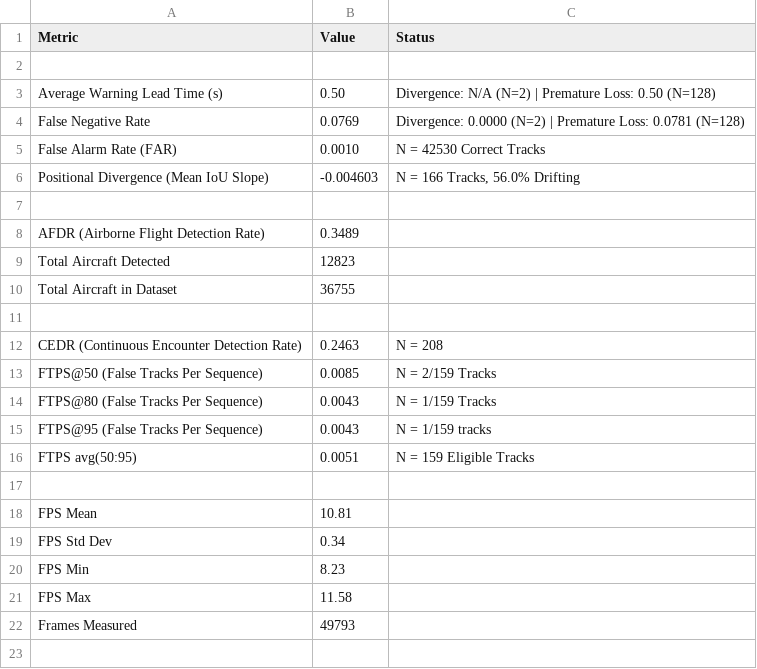
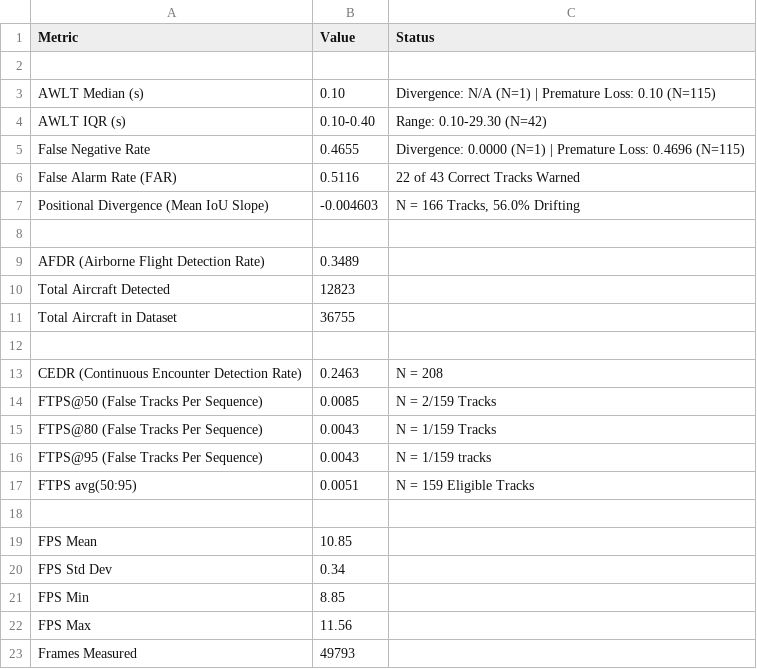
Before and after one commit to MaxB-RnD/Vision-Based-Sense-and-Avoid, a CSV file: results/introspection_module/coast_count_threshold/benchmarking_summary_corrupted.csv, drawn as a sheet.

```diff
--- a/results/introspection_module/coast_count_threshold/benchmarking_summary_corrupted.csv
+++ b/results/introspection_module/coast_count_threshold/benchmarking_summary_corrupted.csv
@@ -2,5 +2,6 @@ Metric,Value,Status
 ,,
-Average Warning Lead Time (s),0.50,Divergence: N/A (N=2) | Premature Loss: 0.50 (N=128)
-False Negative Rate,0.0769,Divergence: 0.0000 (N=2) | Premature Loss: 0.0781 (N=128)
-False Alarm Rate (FAR),0.0010,N = 42530 Correct Tracks
+AWLT Median (s),0.10,Divergence: N/A (N=1) | Premature Loss: 0.10 (N=115)
+AWLT IQR (s),0.10-0.40,Range: 0.10-29.30 (N=42)
+False Negative Rate,0.4655,Divergence: 0.0000 (N=1) | Premature Loss: 0.4696 (N=115)
+False Alarm Rate (FAR),0.5116,22 of 43 Correct Tracks Warned
 Positional Divergence (Mean IoU Slope),-0.004603,"N = 166 Tracks, 56.0% Drifting"
@@ -17,6 +18,6 @@ FTPS avg(50:95),0.0051,N = 159 Eligible Tracks
 ,,
-FPS Mean,10.81,
+FPS Mean,10.85,
 FPS Std Dev,0.34,
-FPS Min,8.23,
-FPS Max,11.58,
+FPS Min,8.85,
+FPS Max,11.56,
 Frames Measured,49793,
```
Also changed, not shown: results/introspection_module/introspection_module_results.csv, results/introspection_module/kalman_filter_nis/benchmarking_summary_corrupted.csv, 11 other files.
